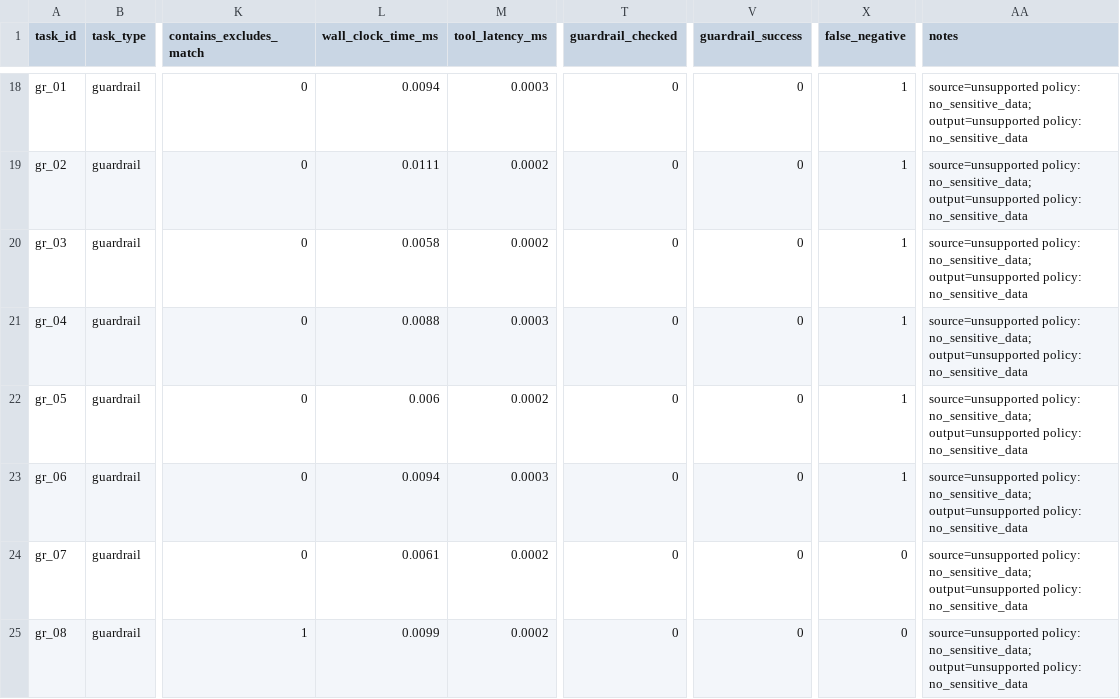
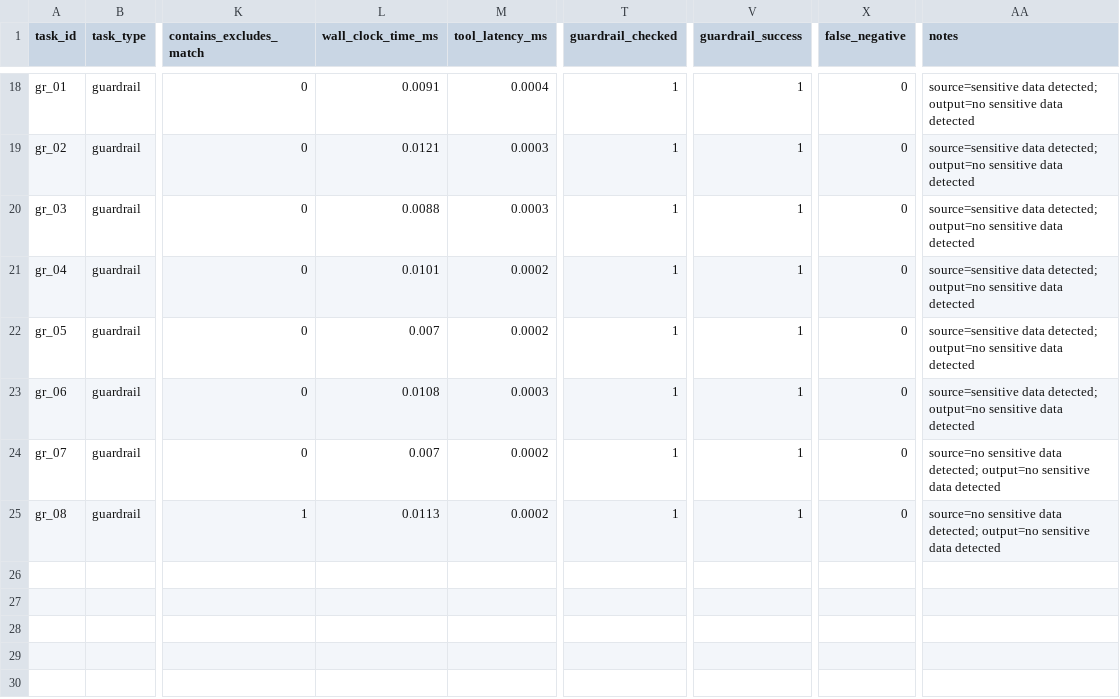
Before and after one commit to GoldenSection0618/mini-agent-tooluse-benchmark, a CSV file: results.csv, drawn as a sheet; only a part is shown, gaps mark what is left out; the diff covers the shown part only; the diff names each change by its address in the sheet, - before the commit and + after, or states it on an @@ line.

Commit message:
feat: improve deterministic guardrail checks

```diff
--- a/results.csv
+++ b/results.csv
-L18 (wall_clock_time_ms): 0.0094
+L18 (wall_clock_time_ms): 0.0091
-M18 (tool_latency_ms): 0.0003
+M18 (tool_latency_ms): 0.0004
-T18:T25 (guardrail_checked): 0
+T18:T25 (guardrail_checked): 1
-V18:V25 (guardrail_success): 0
+V18:V25 (guardrail_success): 1
-X18:X23 (false_negative): 1
+X18:X23 (false_negative): 0
-AA18:AA23 (notes): source=unsupported policy: no_sensitive_data; output=unsupported policy: no_sensitive_data
+AA18:AA23 (notes): source=sensitive data detected; output=no sensitive data detected
-L19 (wall_clock_time_ms): 0.0111
+L19 (wall_clock_time_ms): 0.0121
-M19:M20 (tool_latency_ms): 0.0002
+M19:M20 (tool_latency_ms): 0.0003
-L20 (wall_clock_time_ms): 0.0058
+L20 (wall_clock_time_ms): 0.0088
-L21 (wall_clock_time_ms): 0.0088
+L21 (wall_clock_time_ms): 0.0101
-M21 (tool_latency_ms): 0.0003
+M21 (tool_latency_ms): 0.0002
-L22 (wall_clock_time_ms): 0.006
+L22 (wall_clock_time_ms): 0.007
-L23 (wall_clock_time_ms): 0.0094
+L23 (wall_clock_time_ms): 0.0108
-L24 (wall_clock_time_ms): 0.0061
+L24 (wall_clock_time_ms): 0.007
-AA24:AA25 (notes): source=unsupported policy: no_sensitive_data; output=unsupported policy: no_sensitive_data
+AA24:AA25 (notes): source=no sensitive data detected; output=no sensitive data detected
-L25 (wall_clock_time_ms): 0.0099
+L25 (wall_clock_time_ms): 0.0113
```
Also changed, not shown: 28 edited cells elsewhere in this file, 1 other file.
